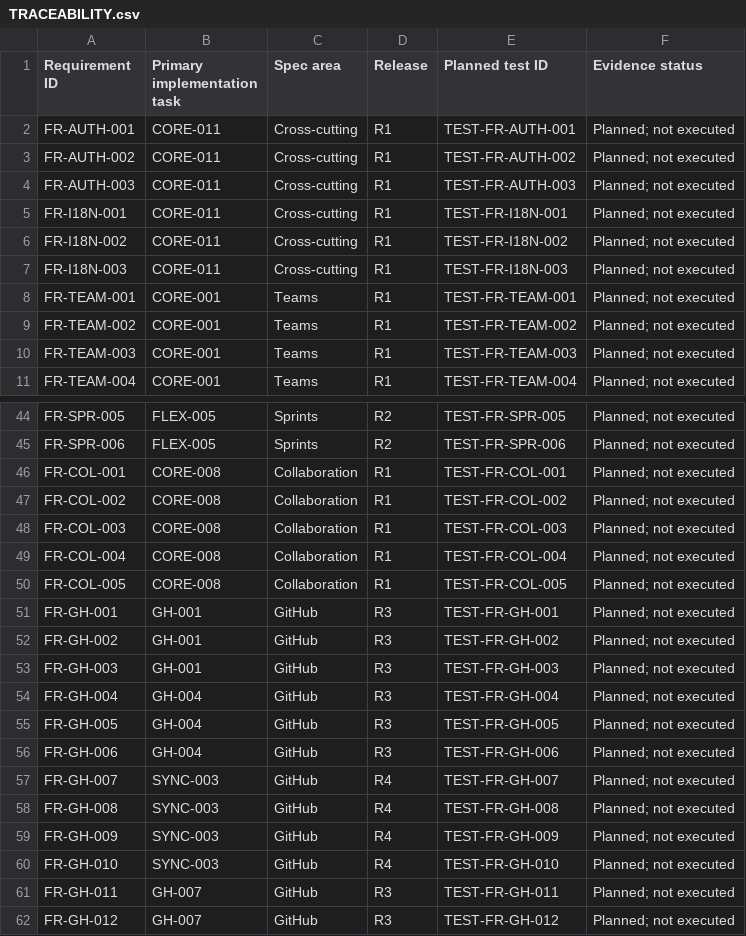
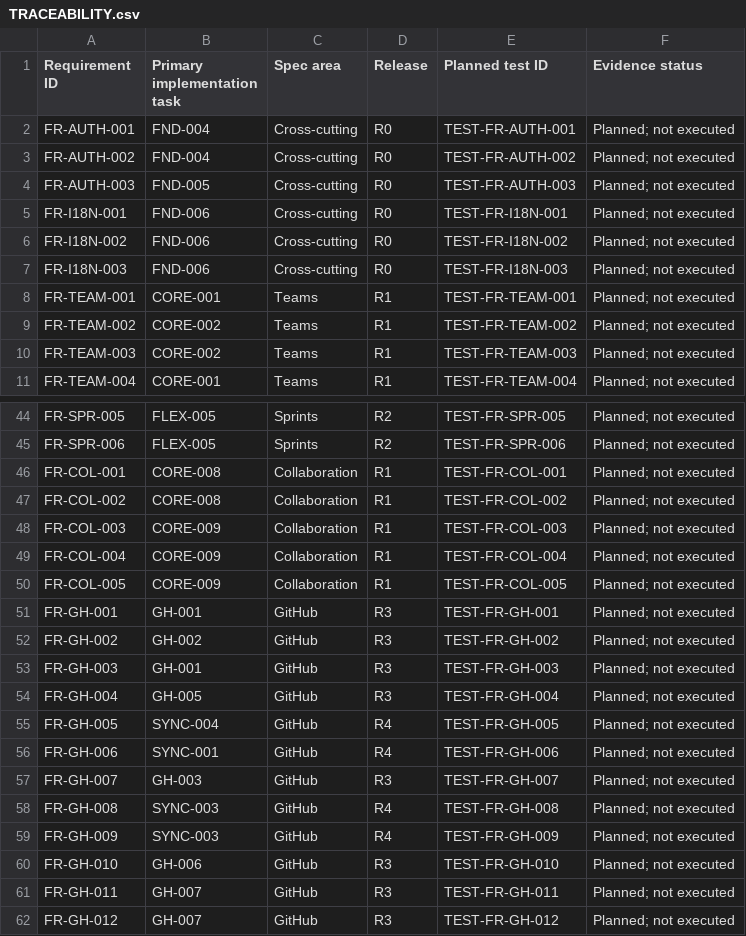
Before and after one commit to devOMAR-2/SN3, a CSV file: docs/TRACEABILITY.csv, drawn as a sheet; only a part is shown, gaps mark what is left out; the diff covers the shown part only.

Commit message:
docs: reconcile traceability, field limits and acceptance scenarios (#1)
- Remap FR-GH-002/004/005/006/007/010 and other coarse FR mappings to the
  tasks/releases that deliver them
- Align tasks.title (200) and checklist content (300) with API_SPEC
- Define status position as read-only ordinal; reorder via PUT /statuses/order
- Remove stale "until approved" text in DATABASE sections 13 and 17
- Add 15 acceptance scenarios; record changelog in READINESS_REPORT

Co-authored-by: devOMAR-2 <coldgamer6@gmail.com>

```diff
--- a/docs/TRACEABILITY.csv
+++ b/docs/TRACEABILITY.csv
@@ -1,11 +1,11 @@
 Requirement ID,Primary implementation task,Spec area,Release,Planned test ID,Evidence status
-FR-AUTH-001,CORE-011,Cross-cutting,R1,TEST-FR-AUTH-001,Planned; not executed
-FR-AUTH-002,CORE-011,Cross-cutting,R1,TEST-FR-AUTH-002,Planned; not executed
-FR-AUTH-003,CORE-011,Cross-cutting,R1,TEST-FR-AUTH-003,Planned; not executed
-FR-I18N-001,CORE-011,Cross-cutting,R1,TEST-FR-I18N-001,Planned; not executed
-FR-I18N-002,CORE-011,Cross-cutting,R1,TEST-FR-I18N-002,Planned; not executed
-FR-I18N-003,CORE-011,Cross-cutting,R1,TEST-FR-I18N-003,Planned; not executed
+FR-AUTH-001,FND-004,Cross-cutting,R0,TEST-FR-AUTH-001,Planned; not executed
+FR-AUTH-002,FND-004,Cross-cutting,R0,TEST-FR-AUTH-002,Planned; not executed
+FR-AUTH-003,FND-005,Cross-cutting,R0,TEST-FR-AUTH-003,Planned; not executed
+FR-I18N-001,FND-006,Cross-cutting,R0,TEST-FR-I18N-001,Planned; not executed
+FR-I18N-002,FND-006,Cross-cutting,R0,TEST-FR-I18N-002,Planned; not executed
+FR-I18N-003,FND-006,Cross-cutting,R0,TEST-FR-I18N-003,Planned; not executed
 FR-TEAM-001,CORE-001,Teams,R1,TEST-FR-TEAM-001,Planned; not executed
-FR-TEAM-002,CORE-001,Teams,R1,TEST-FR-TEAM-002,Planned; not executed
-FR-TEAM-003,CORE-001,Teams,R1,TEST-FR-TEAM-003,Planned; not executed
+FR-TEAM-002,CORE-002,Teams,R1,TEST-FR-TEAM-002,Planned; not executed
+FR-TEAM-003,CORE-002,Teams,R1,TEST-FR-TEAM-003,Planned; not executed
 FR-TEAM-004,CORE-001,Teams,R1,TEST-FR-TEAM-004,Planned; not executed
@@ -47,15 +47,15 @@ FR-COL-001,CORE-008,Collaboration,R1,TEST-FR-COL-001,Planned; not executed
 FR-COL-002,CORE-008,Collaboration,R1,TEST-FR-COL-002,Planned; not executed
-FR-COL-003,CORE-008,Collaboration,R1,TEST-FR-COL-003,Planned; not executed
-FR-COL-004,CORE-008,Collaboration,R1,TEST-FR-COL-004,Planned; not executed
-FR-COL-005,CORE-008,Collaboration,R1,TEST-FR-COL-005,Planned; not executed
+FR-COL-003,CORE-009,Collaboration,R1,TEST-FR-COL-003,Planned; not executed
+FR-COL-004,CORE-009,Collaboration,R1,TEST-FR-COL-004,Planned; not executed
+FR-COL-005,CORE-009,Collaboration,R1,TEST-FR-COL-005,Planned; not executed
 FR-GH-001,GH-001,GitHub,R3,TEST-FR-GH-001,Planned; not executed
-FR-GH-002,GH-001,GitHub,R3,TEST-FR-GH-002,Planned; not executed
+FR-GH-002,GH-002,GitHub,R3,TEST-FR-GH-002,Planned; not executed
 FR-GH-003,GH-001,GitHub,R3,TEST-FR-GH-003,Planned; not executed
-FR-GH-004,GH-004,GitHub,R3,TEST-FR-GH-004,Planned; not executed
-FR-GH-005,GH-004,GitHub,R3,TEST-FR-GH-005,Planned; not executed
-FR-GH-006,GH-004,GitHub,R3,TEST-FR-GH-006,Planned; not executed
-FR-GH-007,SYNC-003,GitHub,R4,TEST-FR-GH-007,Planned; not executed
+FR-GH-004,GH-005,GitHub,R3,TEST-FR-GH-004,Planned; not executed
+FR-GH-005,SYNC-004,GitHub,R4,TEST-FR-GH-005,Planned; not executed
+FR-GH-006,SYNC-001,GitHub,R4,TEST-FR-GH-006,Planned; not executed
+FR-GH-007,GH-003,GitHub,R3,TEST-FR-GH-007,Planned; not executed
 FR-GH-008,SYNC-003,GitHub,R4,TEST-FR-GH-008,Planned; not executed
 FR-GH-009,SYNC-003,GitHub,R4,TEST-FR-GH-009,Planned; not executed
-FR-GH-010,SYNC-003,GitHub,R4,TEST-FR-GH-010,Planned; not executed
+FR-GH-010,GH-006,GitHub,R3,TEST-FR-GH-010,Planned; not executed
 FR-GH-011,GH-007,GitHub,R3,TEST-FR-GH-011,Planned; not executed
```
Also changed, not shown: 9 edited cells elsewhere in this file, docs/ACCEPTANCE_SCENARIOS.csv, 3 other files.
